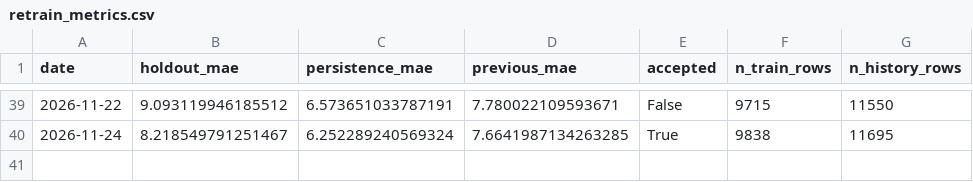
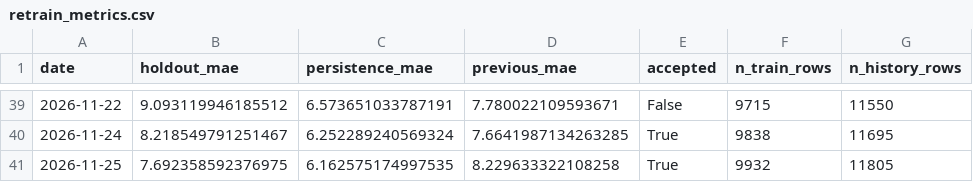
Before and after one commit to HOSH19/HazeGo, a CSV file: data/retrain_metrics.csv, drawn as a sheet; only a part is shown, gaps mark what is left out.

```diff
--- a/data/retrain_metrics.csv
+++ b/data/retrain_metrics.csv
@@ -40 +40,2 @@ date,holdout_mae,persistence_mae,previous_mae,accepted,n_train_rows,n_history_ro
 2026-11-24,8.218549791251467,6.252289240569324,7.6641987134263285,True,9838,11695
+2026-11-25,7.692358592376975,6.162575174997535,8.229633322108258,True,9932,11805
```
Also changed, not shown: 6 other files.
